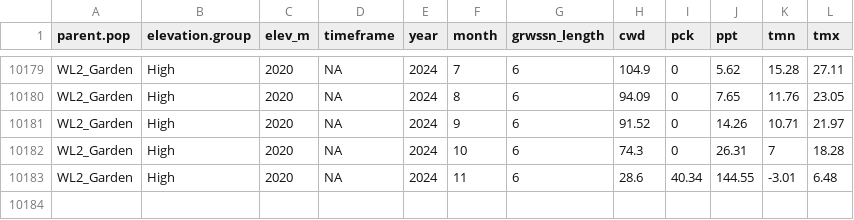
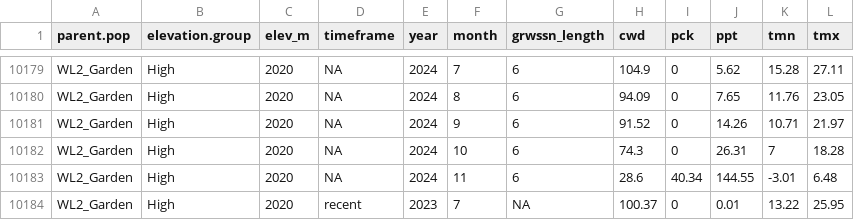
Before and after one commit to IntBio-UCD/parent_pops_common-gardens, a CSV file: output/Climate/flint_climate_growthseason_60.csv, drawn as a sheet; only a part is shown, gaps mark what is left out; the diff names each change by its address in the sheet, - before the commit and + after, or states it on an @@ line.

Commit message:
Added July 2023 back into WL2 garden growth season.

```diff
--- a/output/Climate/flint_climate_growthseason_60.csv
+++ b/output/Climate/flint_climate_growthseason_60.csv
+row 10184: WL2_Garden | High | 2020 | recent | 2023 | 7 | NA | 100.37 | 0 | 0.01 | 13.22 | 25.95
```
Also changed, not shown: output/Climate/All_Clim.csv, output/Climate/BioClim_growthseason_60.csv, 2 other files.
